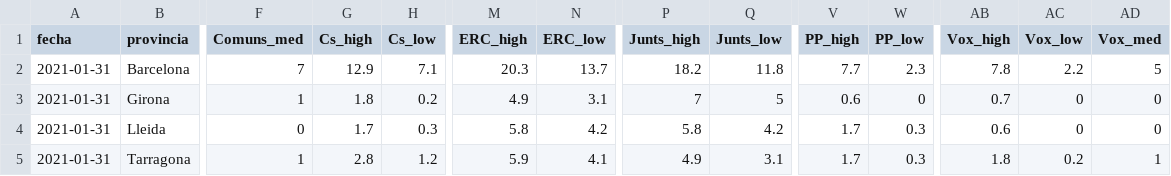
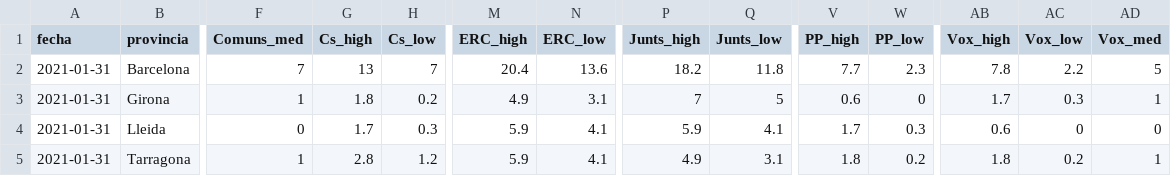
Before and after one commit to endikasatu/catalunya-2021-model, a CSV file: data/estvotoescanos-provincias.csv, drawn as a sheet; only a part is shown, gaps mark what is left out; the diff names each change by its address in the sheet, - before the commit and + after, or states it on an @@ line.

```diff
--- a/data/estvotoescanos-provincias.csv
+++ b/data/estvotoescanos-provincias.csv
-G2 (Cs_high): 12.9
+G2 (Cs_high): 13
-H2 (Cs_low): 7.1
+H2 (Cs_low): 7
-M2 (ERC_high): 20.3
+M2 (ERC_high): 20.4
-N2 (ERC_low): 13.7
+N2 (ERC_low): 13.6
-AB3 (Vox_high): 0.7
+AB3 (Vox_high): 1.7
-AC3 (Vox_low): 0
+AC3 (Vox_low): 0.3
-AD3 (Vox_med): 0
+AD3 (Vox_med): 1
-M4 (ERC_high): 5.8
+M4 (ERC_high): 5.9
-N4 (ERC_low): 4.2
+N4 (ERC_low): 4.1
-P4 (Junts_high): 5.8
+P4 (Junts_high): 5.9
-Q4 (Junts_low): 4.2
+Q4 (Junts_low): 4.1
-V5 (PP_high): 1.7
+V5 (PP_high): 1.8
-W5 (PP_low): 0.3
+W5 (PP_low): 0.2
```
Also changed, not shown: data/probabilidades-escanos-enjuego.csv, data/probabilidades-mayorias-bloques.csv, 3 other files.
